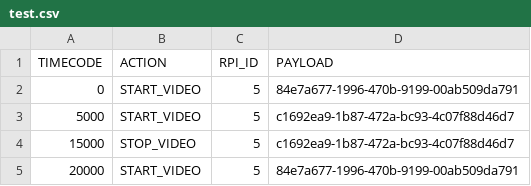
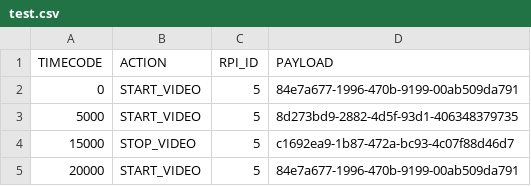
Before and after one commit to t-lawan/video-stream-master, a CSV file: assets/test.csv, drawn as a sheet.

Commit message:
update

```diff
--- a/assets/test.csv
+++ b/assets/test.csv
@@ -2,3 +2,3 @@ TIMECODE,ACTION,RPI_ID,PAYLOAD
 0,START_VIDEO,5,84e7a677-1996-470b-9199-00ab509da791
-5000,START_VIDEO,5,c1692ea9-1b87-472a-bc93-4c07f88d46d7
+5000,START_VIDEO,5,8d273bd9-2882-4d5f-93d1-406348379735
 15000,STOP_VIDEO,5,c1692ea9-1b87-472a-bc93-4c07f88d46d7
```
